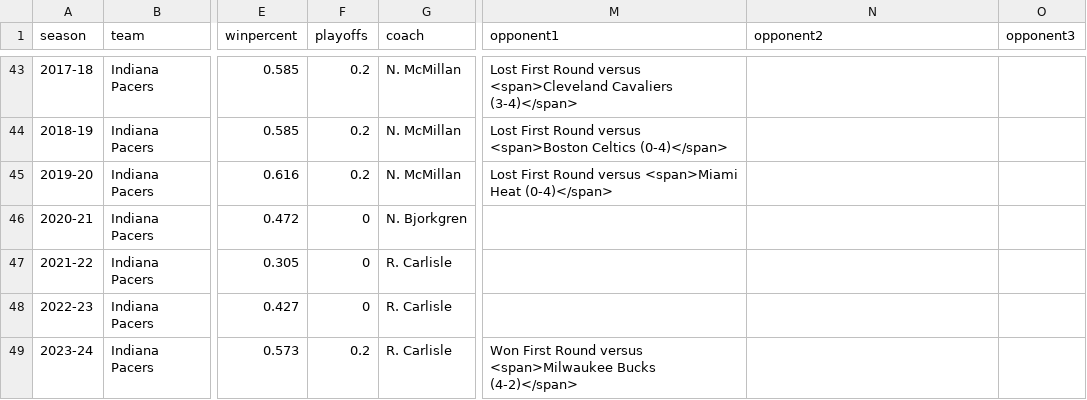
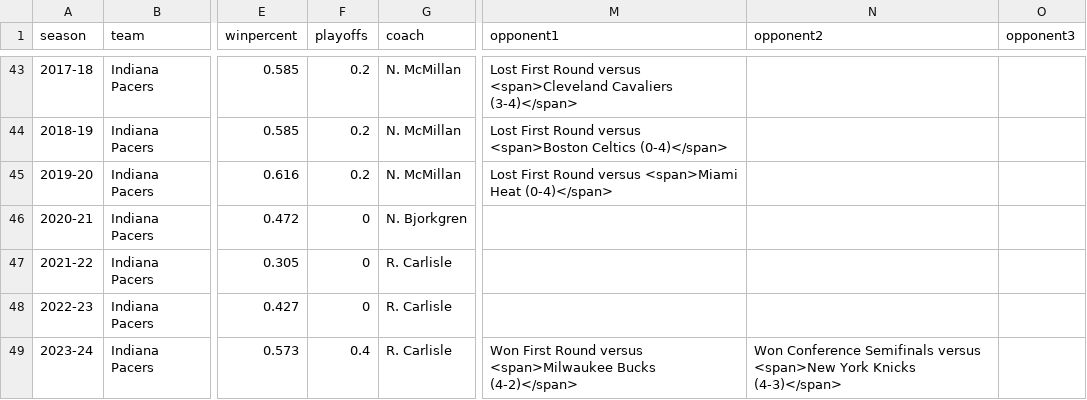
Before and after one commit to zacariias/nbahistory, a CSV file: teams/IND/data.csv, drawn as a sheet; only a part is shown, gaps mark what is left out; the diff names each change by its address in the sheet, - before the commit and + after, or states it on an @@ line.

Commit message:
Update data.csv

```diff
--- a/teams/IND/data.csv
+++ b/teams/IND/data.csv
-F49 (playoffs): 0.2
+F49 (playoffs): 0.4
-N49 (opponent2): (empty)
+N49 (opponent2): Won Conference Semifinals versus <span>New York Knicks (4-3)</span>
```
